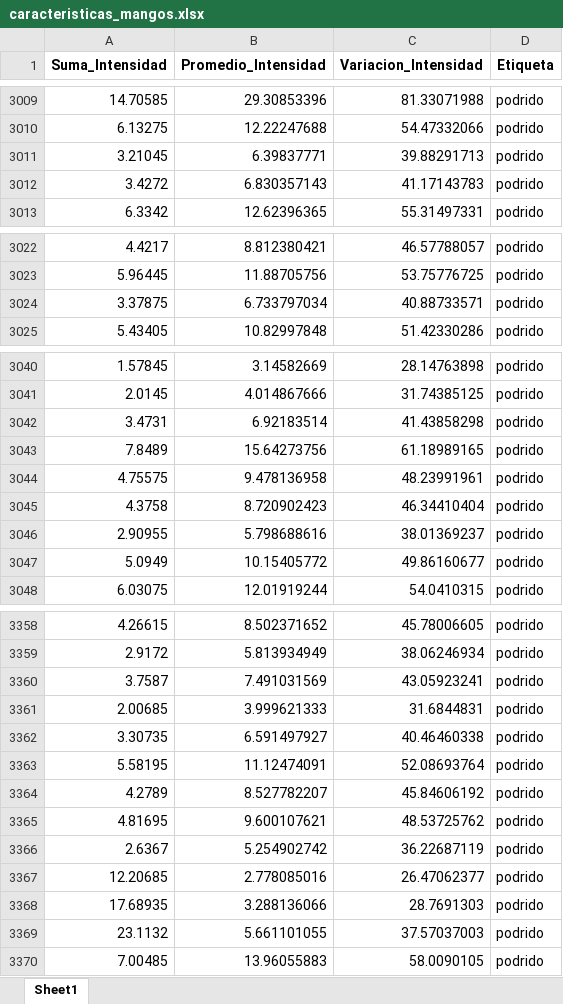
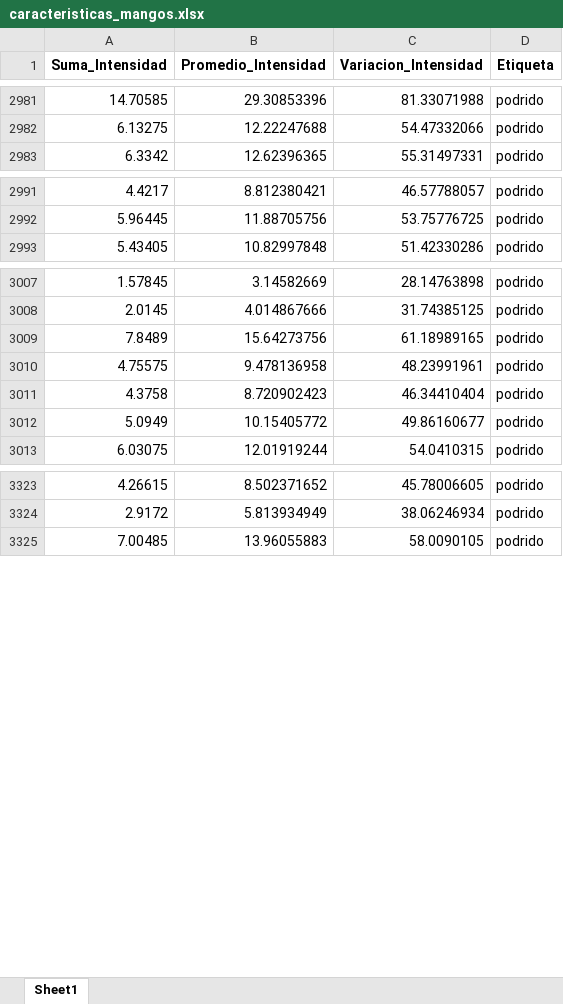
Before and after one commit to JairDeLaRosa/IA-detectora-de-mangos, an Excel workbook: caracteristicas_mangos.xlsx, sheet Sheet1, drawn as a sheet; only a part is shown, gaps mark what is left out; values as stored, in another font and other column widths than the file's, no borders; the diff covers the shown part only; the diff names each change by its address in the sheet, - before the commit and + after, or states it on an @@ line.

```diff
--- a/caracteristicas_mangos.xlsx (sheet Sheet1)
+++ b/caracteristicas_mangos.xlsx (sheet Sheet1)
-row 3011: 3.21045 | 6.39837771 | 39.88291713 | podrido
-row 3012: 3.4272 | 6.830357143 | 41.17143783 | podrido
-row 3024: 3.37875 | 6.733797034 | 40.88733571 | podrido
-row 3042: 3.4731 | 6.92183514 | 41.43858298 | podrido
-row 3046: 2.90955 | 5.798688616 | 38.01369237 | podrido
-row 3360: 3.7587 | 7.491031569 | 43.05923241 | podrido
-row 3361: 2.00685 | 3.999621333 | 31.6844831 | podrido
-row 3362: 3.30735 | 6.591497927 | 40.46460338 | podrido
-row 3363: 5.58195 | 11.12474091 | 52.08693764 | podrido
-row 3364: 4.2789 | 8.527782207 | 45.84606192 | podrido
-row 3365: 4.81695 | 9.600107621 | 48.53725762 | podrido
-row 3366: 2.6367 | 5.254902742 | 36.22687119 | podrido
-row 3367: 12.20685 | 2.778085016 | 26.47062377 | podrido
-row 3368: 17.68935 | 3.288136066 | 28.7691303 | podrido
-row 3369: 23.1132 | 5.661101055 | 37.57037003 | podrido
```
Also changed, not shown: 66 removed rows elsewhere in this sheet, 4 other files.
